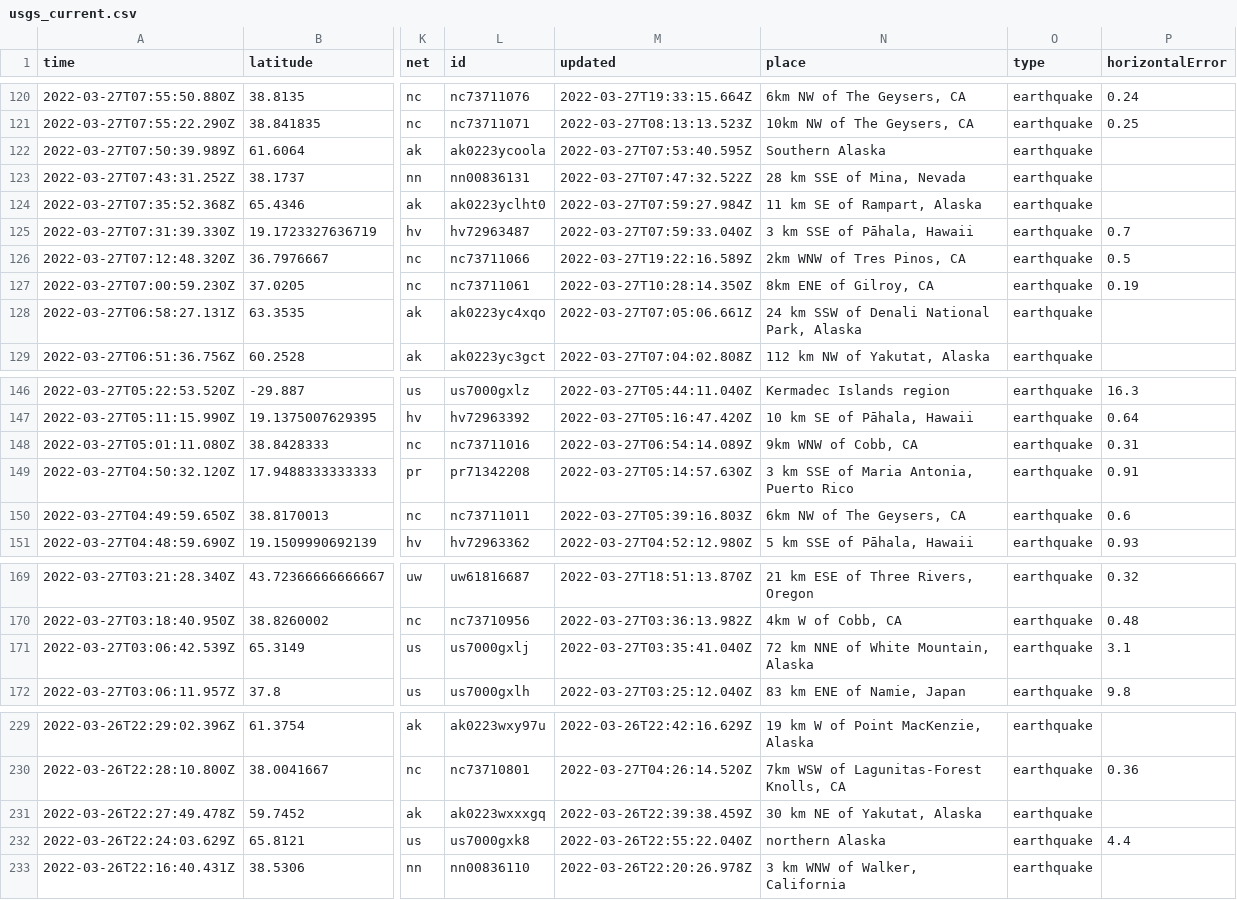
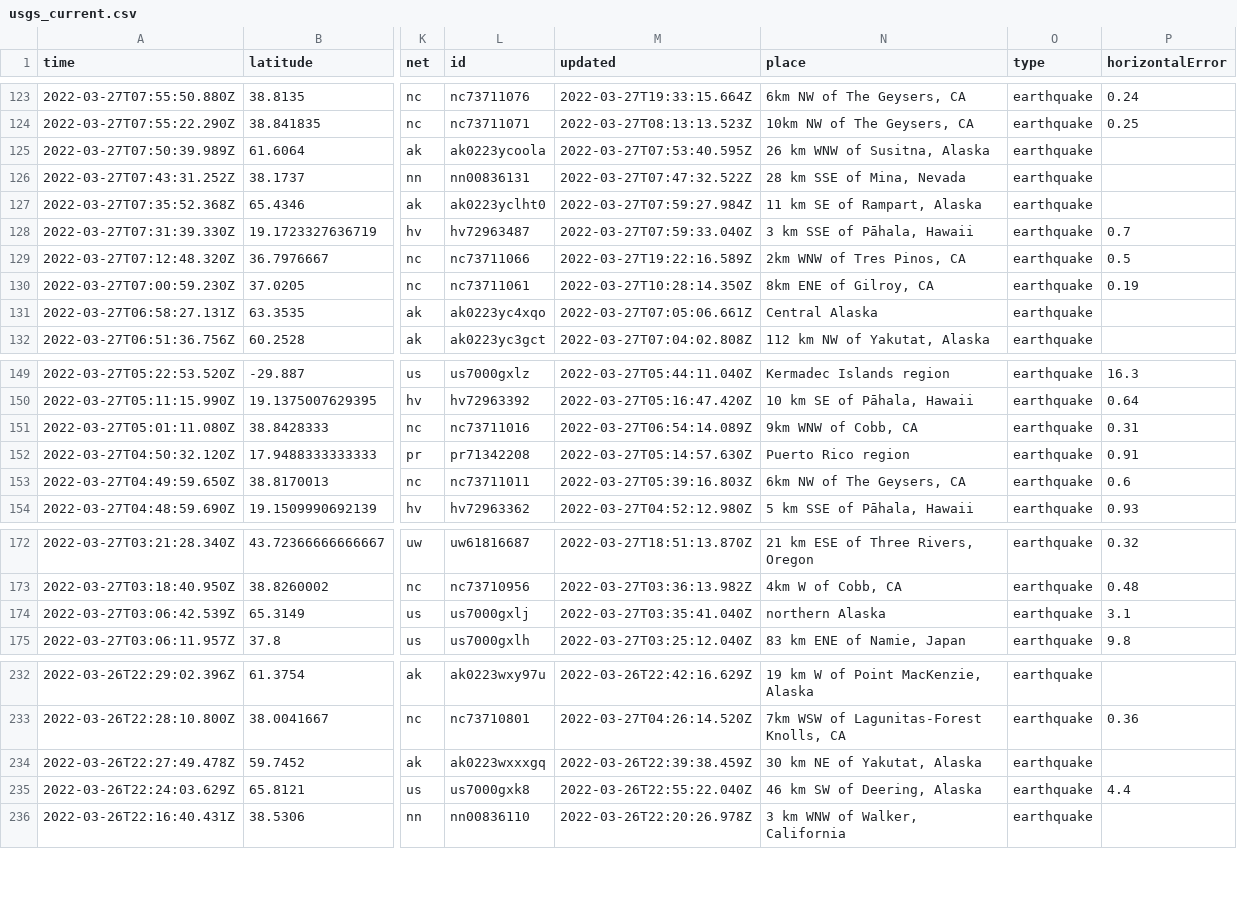
Before and after one commit to LauriNuoska/NICARharjoitus, a CSV file: usgs_current.csv, drawn as a sheet; only a part is shown, gaps mark what is left out; addresses are those after the commit; the diff covers the shown part only; the diff names each change by its address in the sheet, - before the commit and + after, or states it on an @@ line.

```diff
--- a/usgs_current.csv
+++ b/usgs_current.csv
-N125 (place): Southern Alaska
+N125 (place): 26 km WNW of Susitna, Alaska
-N131 (place): 24 km SSW of Denali National Park, Alaska
+N131 (place): Central Alaska
-N152 (place): 3 km SSE of Maria Antonia, Puerto Rico
+N152 (place): Puerto Rico region
-N174 (place): 72 km NNE of White Mountain, Alaska
+N174 (place): northern Alaska
-N235 (place): northern Alaska
+N235 (place): 46 km SW of Deering, Alaska
```
Also changed, not shown: 3 added rows, 4 removed rows and 12 edited cells elsewhere in this file, 1 other file.
